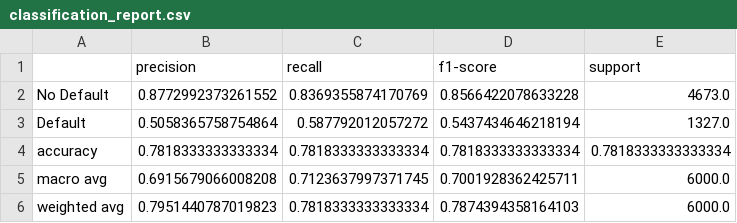
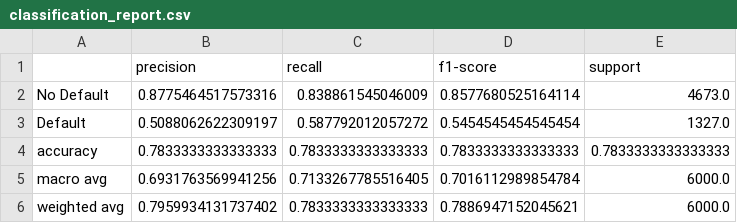
Before and after one commit to Bessie818/IFTE0002-group-project, a CSV file: results/classification_report.csv, drawn as a sheet.

Commit message:
Update random forest classification report

```diff
--- a/results/classification_report.csv
+++ b/results/classification_report.csv
@@ -1,6 +1,6 @@
 ,precision,recall,f1-score,support
-No Default,0.8772992373261552,0.8369355874170769,0.8566422078633228,4673.0
-Default,0.5058365758754864,0.587792012057272,0.5437434646218194,1327.0
-accuracy,0.7818333333333334,0.7818333333333334,0.7818333333333334,0.7818333333333334
-macro avg,0.6915679066008208,0.7123637997371745,0.7001928362425711,6000.0
-weighted avg,0.7951440787019823,0.7818333333333334,0.7874394358164103,6000.0
+No Default,0.8775464517573316,0.838861545046009,0.8577680525164114,4673.0
+Default,0.5088062622309197,0.587792012057272,0.5454545454545454,1327.0
+accuracy,0.7833333333333333,0.7833333333333333,0.7833333333333333,0.7833333333333333
+macro avg,0.6931763569941256,0.7133267785516405,0.7016112989854784,6000.0
+weighted avg,0.7959934131737402,0.7833333333333333,0.7886947152045621,6000.0
```
